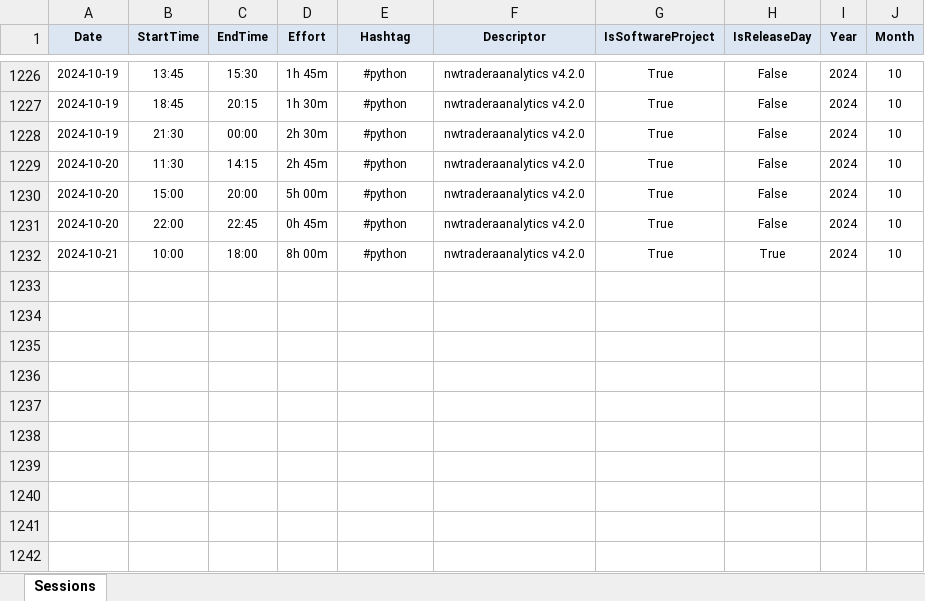
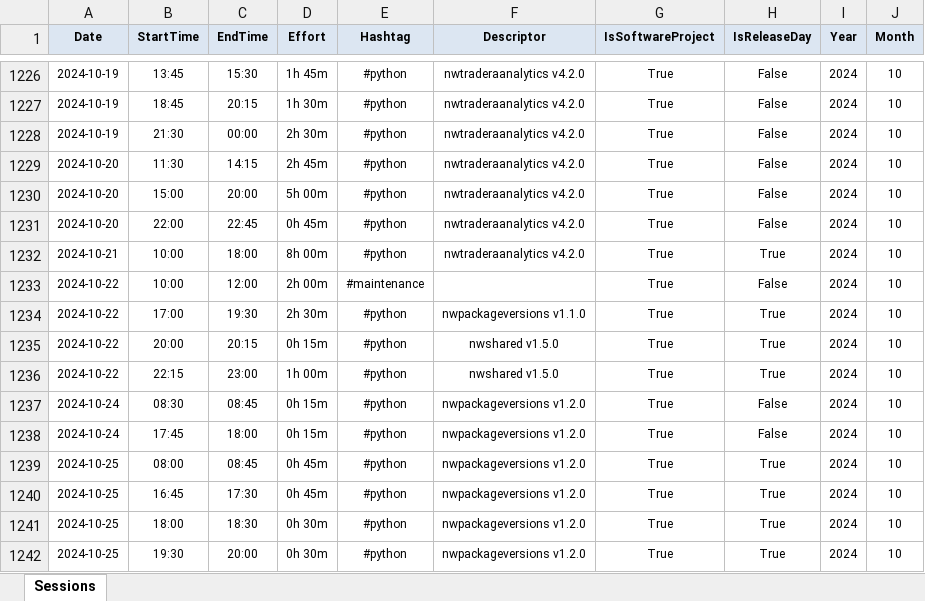
Before and after one commit to numbworks/nwtimetracking, an Excel workbook: data/Time Tracking.xlsx, sheet Sessions, drawn as a sheet; only a part is shown, gaps mark what is left out; values as stored, in another font and other column widths than the file's, no borders; the diff names each change by its address in the sheet, - before the commit and + after, or states it on an @@ line.

Commit message:
#34 Time Tracking.xlsx: updated up to 2024-10-26.

```diff
--- a/data/Time Tracking.xlsx (sheet Sessions)
+++ b/data/Time Tracking.xlsx (sheet Sessions)
+row 1233: 2024-10-22 | 10:00 | 12:00 | 2h 00m | #maintenance |  | True | False | 2024 | 10
+row 1234: 2024-10-22 | 17:00 | 19:30 | 2h 30m | #python | nwpackageversions v1.1.0 | True | True | 2024 | 10
+row 1235: 2024-10-22 | 20:00 | 20:15 | 0h 15m | #python | nwshared v1.5.0 | True | True | 2024 | 10
+row 1236: 2024-10-22 | 22:15 | 23:00 | 1h 00m | #python | nwshared v1.5.0 | True | True | 2024 | 10
+row 1237: 2024-10-24 | 08:30 | 08:45 | 0h 15m | #python | nwpackageversions v1.2.0 | True | False | 2024 | 10
+row 1238: 2024-10-24 | 17:45 | 18:00 | 0h 15m | #python | nwpackageversions v1.2.0 | True | False | 2024 | 10
+row 1239: 2024-10-25 | 08:00 | 08:45 | 0h 45m | #python | nwpackageversions v1.2.0 | True | True | 2024 | 10
+row 1240: 2024-10-25 | 16:45 | 17:30 | 0h 45m | #python | nwpackageversions v1.2.0 | True | True | 2024 | 10
+row 1241: 2024-10-25 | 18:00 | 18:30 | 0h 30m | #python | nwpackageversions v1.2.0 | True | True | 2024 | 10
+row 1242: 2024-10-25 | 19:30 | 20:00 | 0h 30m | #python | nwpackageversions v1.2.0 | True | True | 2024 | 10
```
Also changed, not shown: 1 other file.
